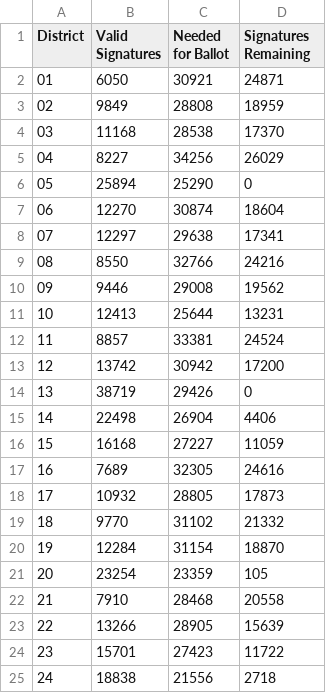
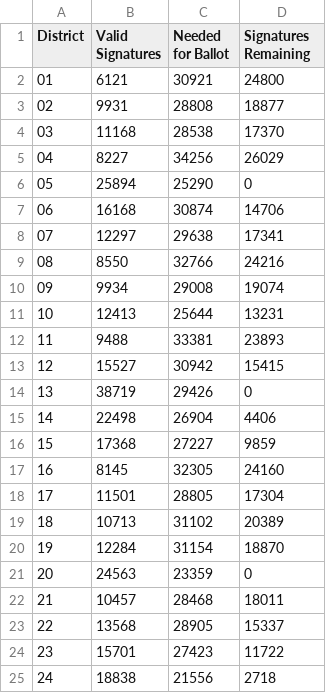
Before and after one commit to albarrentine/florida_rights_restoration, a TSV file: data/petitions.tsv, drawn as a sheet; only a part is shown.

Commit message:
[data] updating petitions tallies 11/14/2017

```diff
--- a/data/petitions.tsv
+++ b/data/petitions.tsv
@@ -1,4 +1,4 @@
 District	Valid Signatures	Needed for Ballot	Signatures Remaining
-01	6050	30921	24871
-02	9849	28808	18959
+01	6121	30921	24800
+02	9931	28808	18877
 03	11168	28538	17370
@@ -6,19 +6,19 @@ District	Valid Signatures	Needed for Ballot	Signatures Remaining
 05	25894	25290	0
-06	12270	30874	18604
+06	16168	30874	14706
 07	12297	29638	17341
 08	8550	32766	24216
-09	9446	29008	19562
+09	9934	29008	19074
 10	12413	25644	13231
-11	8857	33381	24524
-12	13742	30942	17200
+11	9488	33381	23893
+12	15527	30942	15415
 13	38719	29426	0
 14	22498	26904	4406
-15	16168	27227	11059
-16	7689	32305	24616
-17	10932	28805	17873
-18	9770	31102	21332
+15	17368	27227	9859
+16	8145	32305	24160
+17	11501	28805	17304
+18	10713	31102	20389
 19	12284	31154	18870
-20	23254	23359	105
-21	7910	28468	20558
-22	13266	28905	15639
+20	24563	23359	0
+21	10457	28468	18011
+22	13568	28905	15337
 23	15701	27423	11722
```
Also changed, not shown: data/county_by_district_petitions.tsv, data/county_petitions.tsv, 2 other files.
